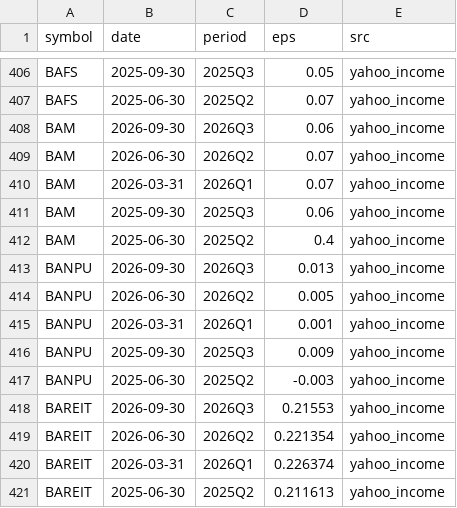
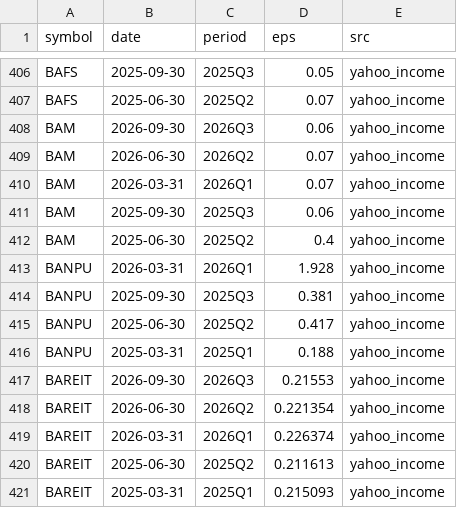
Before and after one commit to babeltechdev/thai-stock-data, a CSV file: thai_eps_quarterly_all_TH.csv, drawn as a sheet; only a part is shown, gaps mark what is left out; the shorter side is filled out with more unchanged rows.

```diff
--- a/thai_eps_quarterly_all_TH.csv
+++ b/thai_eps_quarterly_all_TH.csv
@@ -412,7 +412,6 @@ BAM,2025-09-30,2025Q3,0.06,yahoo_income
 BAM,2025-06-30,2025Q2,0.4,yahoo_income
-BANPU,2026-09-30,2026Q3,0.013,yahoo_income
-BANPU,2026-06-30,2026Q2,0.005,yahoo_income
-BANPU,2026-03-31,2026Q1,0.001,yahoo_income
-BANPU,2025-09-30,2025Q3,0.009,yahoo_income
-BANPU,2025-06-30,2025Q2,-0.003,yahoo_income
+BANPU,2026-03-31,2026Q1,1.928,yahoo_income
+BANPU,2025-09-30,2025Q3,0.381,yahoo_income
+BANPU,2025-06-30,2025Q2,0.417,yahoo_income
+BANPU,2025-03-31,2025Q1,0.188,yahoo_income
 BAREIT,2026-09-30,2026Q3,0.21553,yahoo_income
```
Also changed, not shown: consensus_targets_US.csv, intrinsic_values_US_best.csv, 13 other files.
